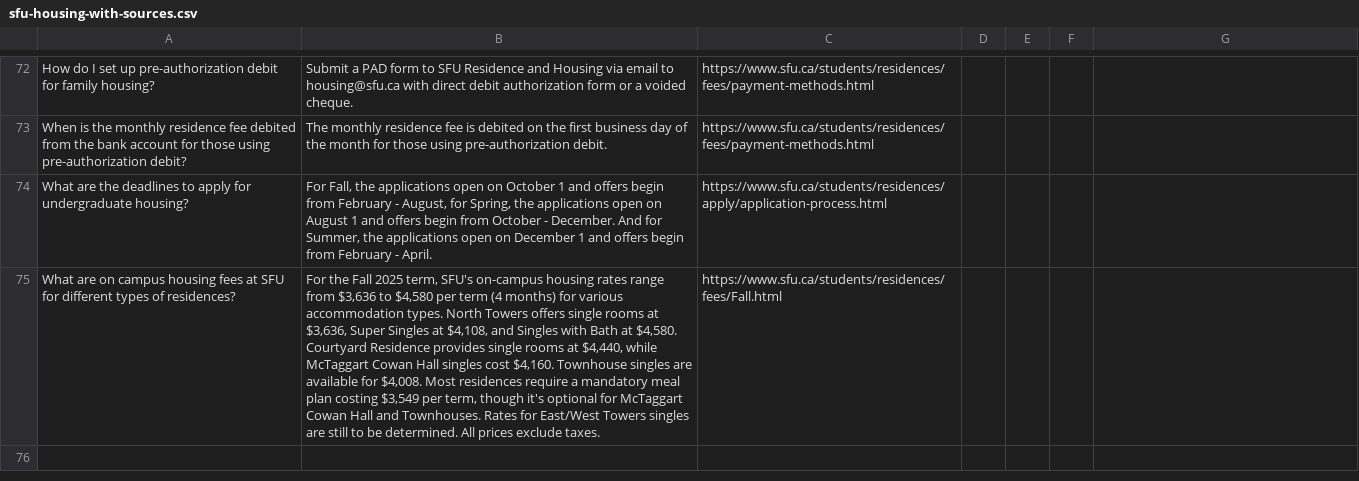
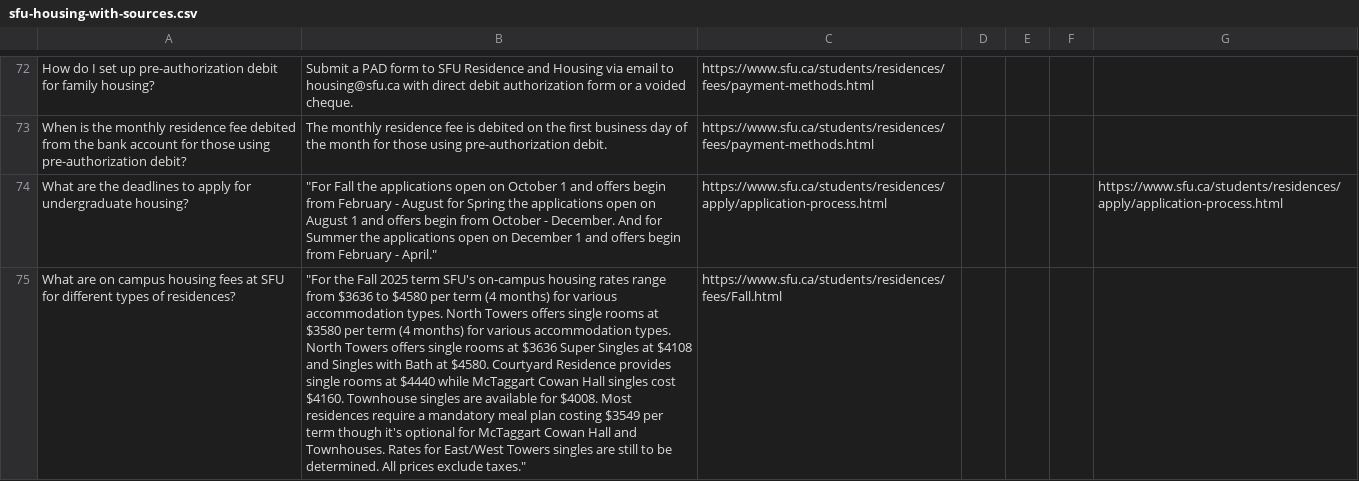
Before and after one commit to ayanahye/Campus-Connect-AI, a CSV file: SFU-Faq-Data/sfu-housing-with-sources.csv, drawn as a sheet; only a part is shown, gaps mark what is left out; the diff names each change by its address in the sheet, - before the commit and + after, or states it on an @@ line.

Commit message:
for loading all the data

```diff
--- a/SFU-Faq-Data/sfu-housing-with-sources.csv
+++ b/SFU-Faq-Data/sfu-housing-with-sources.csv
-B74: For Fall, the applications open on October 1 and offers begin from February - August, for Spring, the applications open on August 1 and offers begin from October - December. And for Summer, the applications open on December 1 and offers begin from February - April.
+B74: "For Fall the applications open on October 1 and offers begin from February - August for Spring the applications open on August 1 and offers begin from October - December. And for Summer the applications open on December 1 and offers begin from February - April."
-G74: (empty)
+G74: https://www.sfu.ca/students/residences/apply/application-process.html
-B75: For the Fall 2025 term, SFU's on-campus housing rates range from $3,636 to $4,580 per term (4 months) for various accommodation types. North Towers offers single rooms at $3,636, Super Singles at $4,108, and Singles with Bath at $4,580. Courtyard Residence provides single rooms at $4,440, while McTaggart Cowan Hall singles cost $4,160. Townhouse singles are available for $4,008. Most residences require a mandatory meal plan costing $3,549 per term, though it's optional for McTaggart Cowan Hall and Townhouses. Rates for East/West Towers singles are still to be determined. All prices exclude taxes.
+B75: "For the Fall 2025 term SFU's on-campus housing rates range from $3636 to $4580 per term (4 months) for various accommodation types. North Towers offers single rooms at $3580 per term (4 months) for various accommodation types. North Towers offers single rooms at $3636 Super Singles at $4108 and Singles with Bath at $4580. Courtyard Residence provides single rooms at $4440 while McTaggart Cowan Hall singles cost $4160. Townhouse singles are available for $4008. Most residences require a mandatory meal plan costing $3549 per term though it's optional for McTaggart Cowan Hall and Townhouses. Rates for East/West Towers singles are still to be determined. All prices exclude taxes."
```
Also changed, not shown: personalization-food-data/qa_pairs_food.csv, 4 other files.
